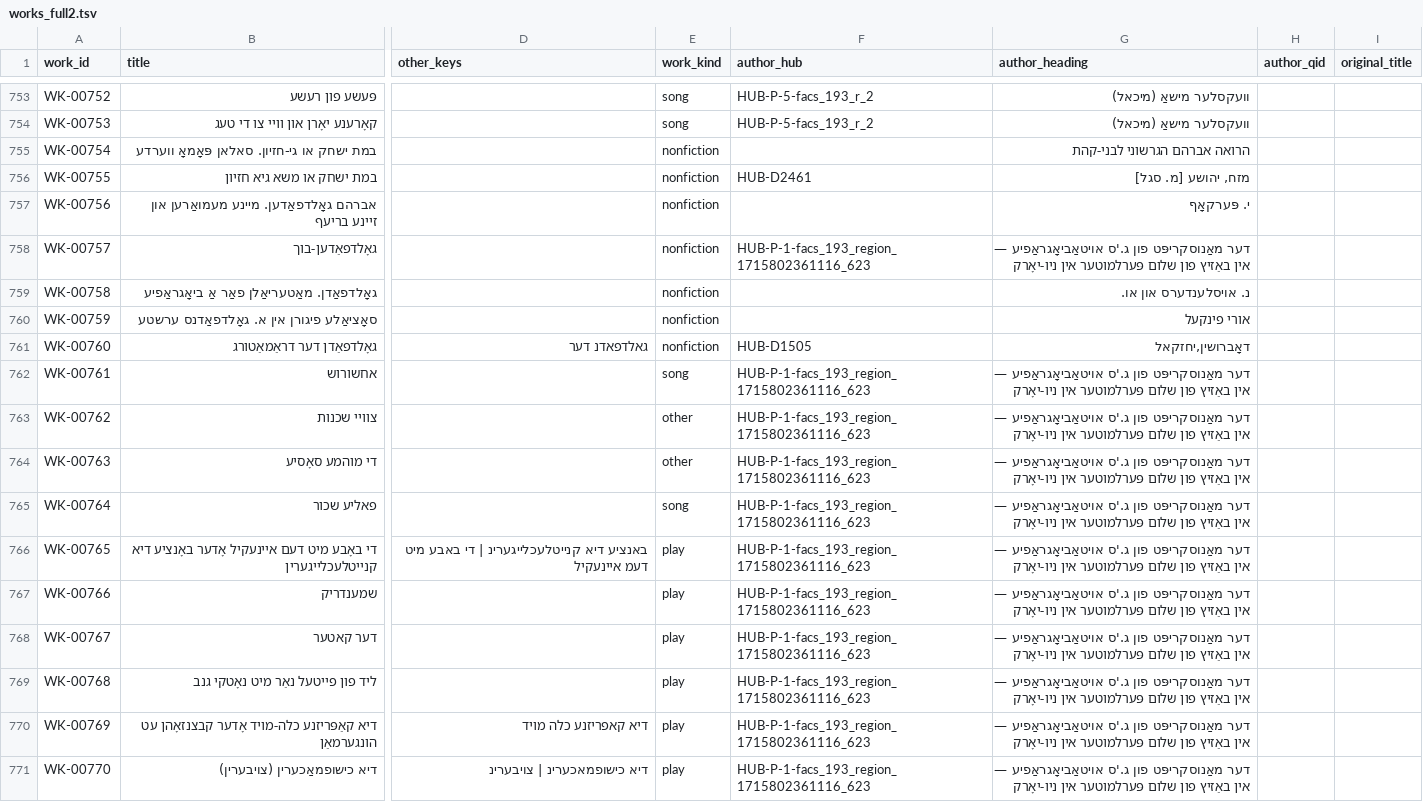
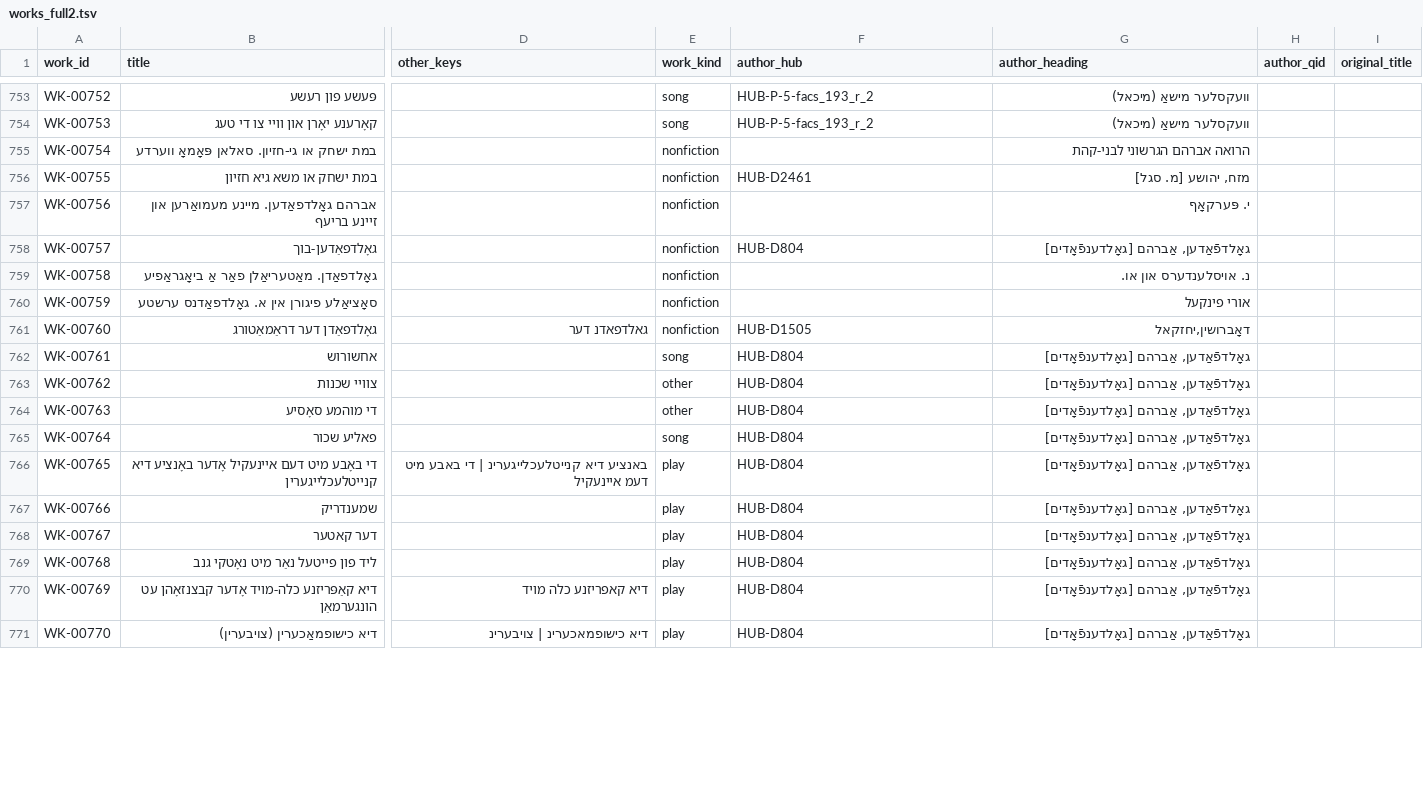
Before and after one commit to sinairusinek/Dybbuk, a TSV file: Zylbercweig/plays/editions/works_full2.tsv, drawn as a sheet; only a part is shown, gaps mark what is left out; the diff covers the shown part only; the diff names each change by its address in the sheet, - before the commit and + after, or states it on an @@ line.

```diff
--- a/Zylbercweig/plays/editions/works_full2.tsv
+++ b/Zylbercweig/plays/editions/works_full2.tsv
-F758 (author_hub): HUB-P-1-facs_193_region_1715802361116_623
+F758 (author_hub): HUB-D804
-G758 (author_heading): דער מאַנוסקריפּט פון ג.'ס אויטאַביאָגראַפיע — אין באַזיץ פון שלום פּערלמוטער אין ניו-יאָרק
+G758 (author_heading): גאָלדפֿאַדען, אַברהם [גאָלדענפֿאָדים]
-F762:F771 (author_hub): HUB-P-1-facs_193_region_1715802361116_623
+F762:F771 (author_hub): HUB-D804
-G762:G771 (author_heading): דער מאַנוסקריפּט פון ג.'ס אויטאַביאָגראַפיע — אין באַזיץ פון שלום פּערלמוטער אין ניו-יאָרק
+G762:G771 (author_heading): גאָלדפֿאַדען, אַברהם [גאָלדענפֿאָדים]
```
Also changed, not shown: 76 edited cells elsewhere in this file, Zylbercweig/datasets/surname_er/defg/defg_work_relations.tsv, Zylbercweig/people/er_mention_checks_2026_11_24.tsv, 29 other files.
